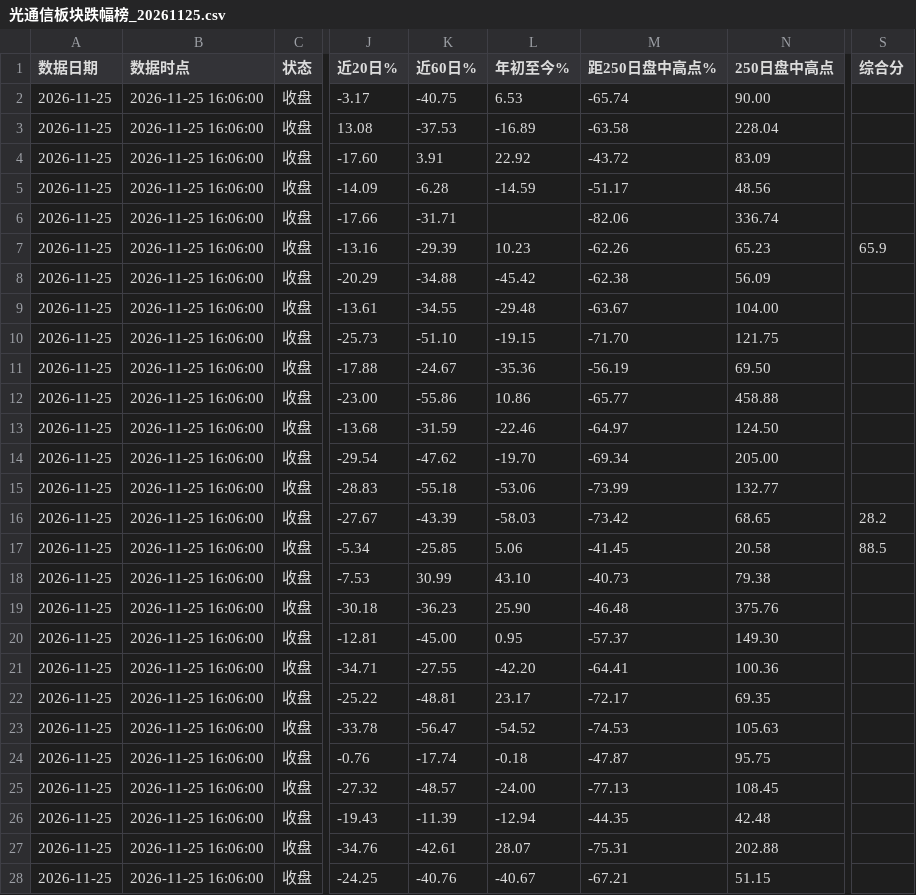
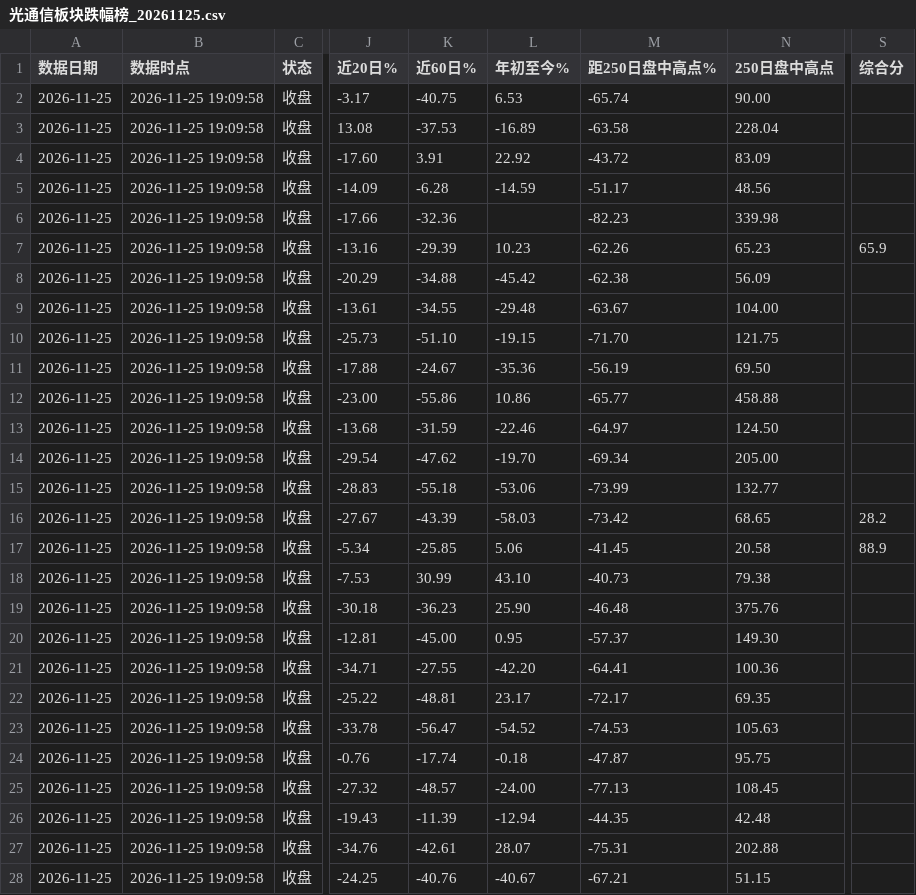
Before and after one commit to kay-github/code_all, a CSV file: tools/optical-decline-board/archive/光通信板块跌幅榜_20261125.csv, drawn as a sheet; only a part is shown, gaps mark what is left out; the diff covers the shown part only; the diff names each change by its address in the sheet, - before the commit and + after, or states it on an @@ line.

```diff
--- a/tools/optical-decline-board/archive/光通信板块跌幅榜_20261125.csv
+++ b/tools/optical-decline-board/archive/光通信板块跌幅榜_20261125.csv
-B2:B28 (数据时点): 2026-11-25 16:06:00
+B2:B28 (数据时点): 2026-11-25 19:09:58
-K6 (近60日%): -31.71
+K6 (近60日%): -32.36
-M6 (距250日盘中高点%): -82.06
+M6 (距250日盘中高点%): -82.23
-N6 (250日盘中高点): 336.74
+N6 (250日盘中高点): 339.98
-S17 (综合分): 88.5
+S17 (综合分): 88.9
```
Also changed, not shown: 108 edited cells elsewhere in this file, tools/optical-decline-board/archive/消费股跌幅榜_20261125.csv, tools/optical-decline-board/archive/科技股跌幅榜_20261125.csv, 5 other files.
